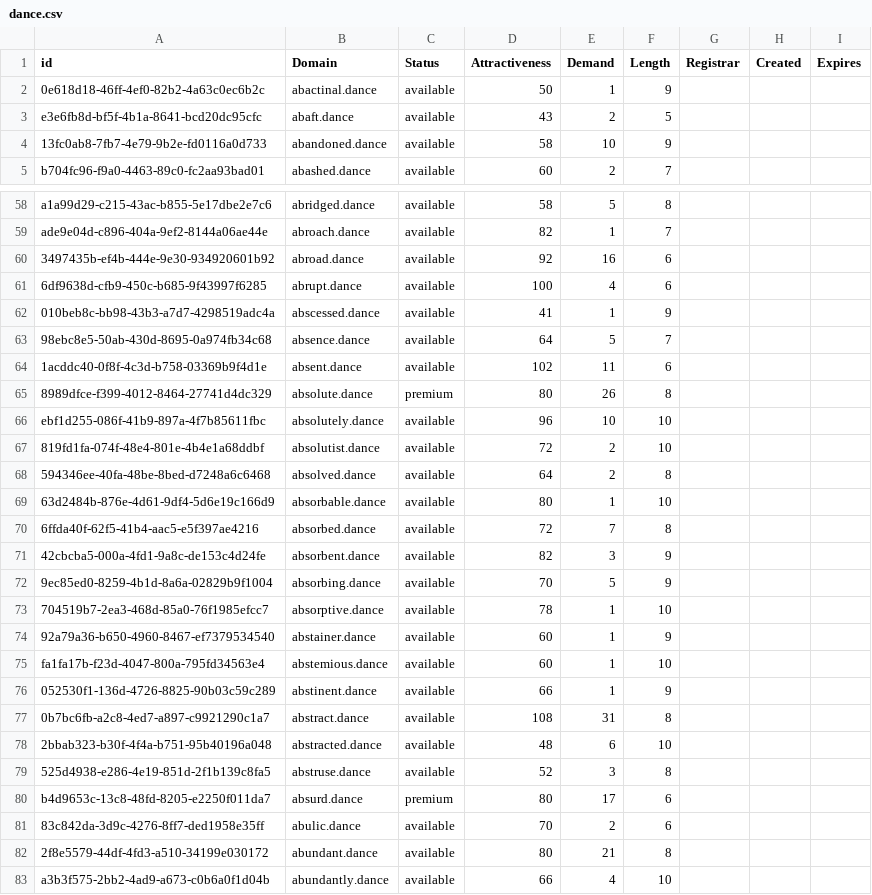
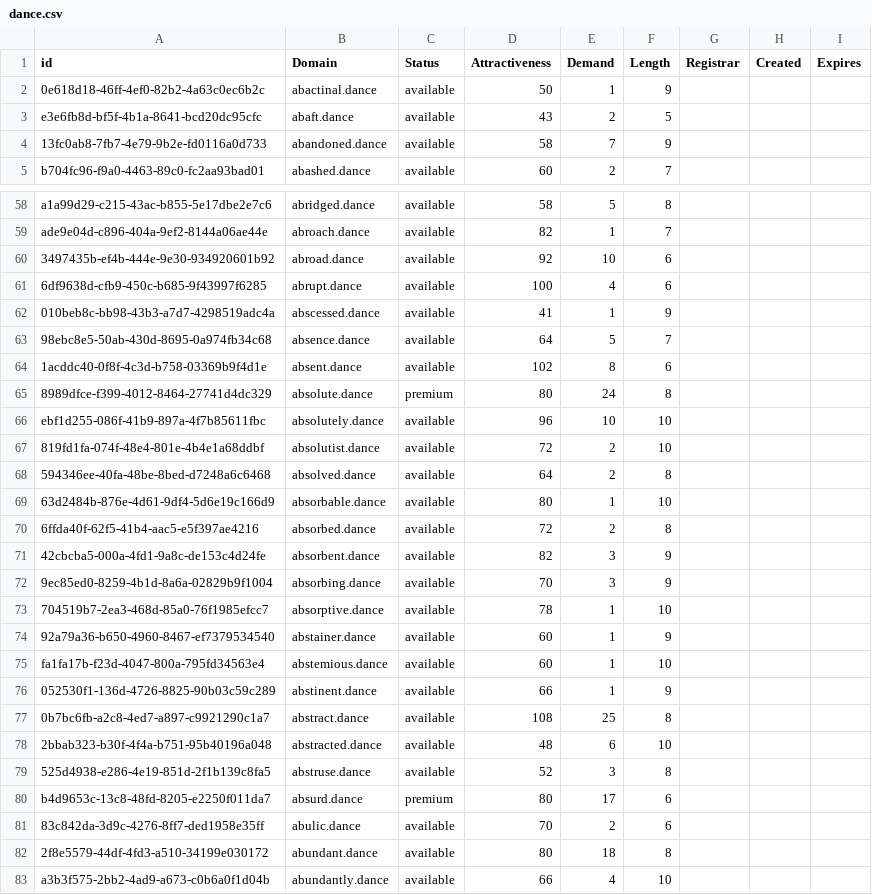
Before and after one commit to UniqueDomains/dance-oneword-domains, a CSV file: dance.csv, drawn as a sheet; only a part is shown, gaps mark what is left out; the diff covers the shown part only.

Commit message:
Domains update

```diff
--- a/dance.csv
+++ b/dance.csv
@@ -3,3 +3,3 @@ id,Domain,Status,Attractiveness,Demand,Length,Registrar,Created,Expires
 e3e6fb8d-bf5f-4b1a-8641-bcd20dc95cfc,abaft.dance,available,43,2,5,,,
-13fc0ab8-7fb7-4e79-9b2e-fd0116a0d733,abandoned.dance,available,58,10,9,,,
+13fc0ab8-7fb7-4e79-9b2e-fd0116a0d733,abandoned.dance,available,58,7,9,,,
 b704fc96-f9a0-4463-89c0-fc2aa93bad01,abashed.dance,available,60,2,7,,,
@@ -59,3 +59,3 @@ a1a99d29-c215-43ac-b855-5e17dbe2e7c6,abridged.dance,available,58,5,8,,,
 ade9e04d-c896-404a-9ef2-8144a06ae44e,abroach.dance,available,82,1,7,,,
-3497435b-ef4b-444e-9e30-934920601b92,abroad.dance,available,92,16,6,,,
+3497435b-ef4b-444e-9e30-934920601b92,abroad.dance,available,92,10,6,,,
 6df9638d-cfb9-450c-b685-9f43997f6285,abrupt.dance,available,100,4,6,,,
@@ -63,4 +63,4 @@ ade9e04d-c896-404a-9ef2-8144a06ae44e,abroach.dance,available,82,1,7,,,
 98ebc8e5-50ab-430d-8695-0a974fb34c68,absence.dance,available,64,5,7,,,
-1acddc40-0f8f-4c3d-b758-03369b9f4d1e,absent.dance,available,102,11,6,,,
-8989dfce-f399-4012-8464-27741d4dc329,absolute.dance,premium,80,26,8,,,
+1acddc40-0f8f-4c3d-b758-03369b9f4d1e,absent.dance,available,102,8,6,,,
+8989dfce-f399-4012-8464-27741d4dc329,absolute.dance,premium,80,24,8,,,
 ebf1d255-086f-41b9-897a-4f7b85611fbc,absolutely.dance,available,96,10,10,,,
@@ -69,5 +69,5 @@ ebf1d255-086f-41b9-897a-4f7b85611fbc,absolutely.dance,available,96,10,10,,,
 63d2484b-876e-4d61-9df4-5d6e19c166d9,absorbable.dance,available,80,1,10,,,
-6ffda40f-62f5-41b4-aac5-e5f397ae4216,absorbed.dance,available,72,7,8,,,
+6ffda40f-62f5-41b4-aac5-e5f397ae4216,absorbed.dance,available,72,2,8,,,
 42cbcba5-000a-4fd1-9a8c-de153c4d24fe,absorbent.dance,available,82,3,9,,,
-9ec85ed0-8259-4b1d-8a6a-02829b9f1004,absorbing.dance,available,70,5,9,,,
+9ec85ed0-8259-4b1d-8a6a-02829b9f1004,absorbing.dance,available,70,3,9,,,
 704519b7-2ea3-468d-85a0-76f1985efcc7,absorptive.dance,available,78,1,10,,,
@@ -76,3 +76,3 @@ fa1fa17b-f23d-4047-800a-795fd34563e4,abstemious.dance,available,60,1,10,,,
 052530f1-136d-4726-8825-90b03c59c289,abstinent.dance,available,66,1,9,,,
-0b7bc6fb-a2c8-4ed7-a897-c9921290c1a7,abstract.dance,available,108,31,8,,,
+0b7bc6fb-a2c8-4ed7-a897-c9921290c1a7,abstract.dance,available,108,25,8,,,
 2bbab323-b30f-4f4a-b751-95b40196a048,abstracted.dance,available,48,6,10,,,
@@ -81,3 +81,3 @@ b4d9653c-13c8-48fd-8205-e2250f011da7,absurd.dance,premium,80,17,6,,,
 83c842da-3d9c-4276-8ff7-ded1958e35ff,abulic.dance,available,70,2,6,,,
-2f8e5579-44df-4fd3-a510-34199e030172,abundant.dance,available,80,21,8,,,
+2f8e5579-44df-4fd3-a510-34199e030172,abundant.dance,available,80,18,8,,,
 a3b3f575-2bb2-4ad9-a673-c0b6a0f1d04b,abundantly.dance,available,66,4,10,,,
```
Also changed, not shown: 38 edited cells elsewhere in this file, 2 other files.
